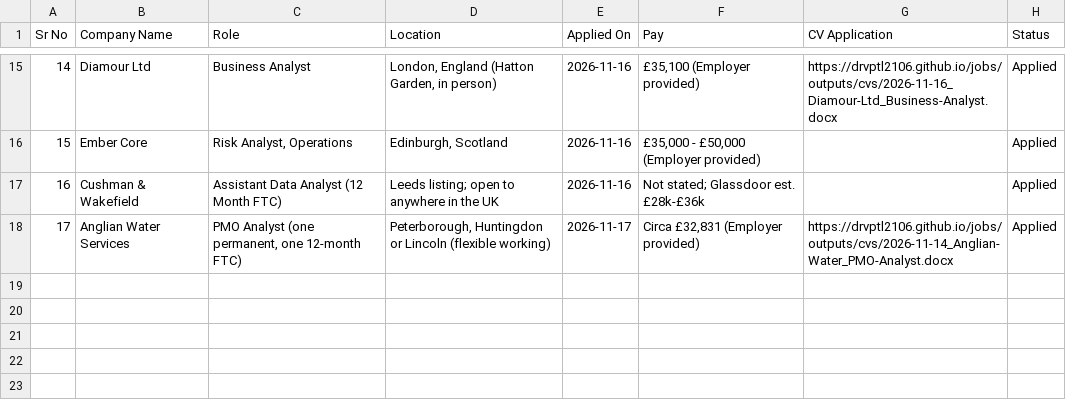
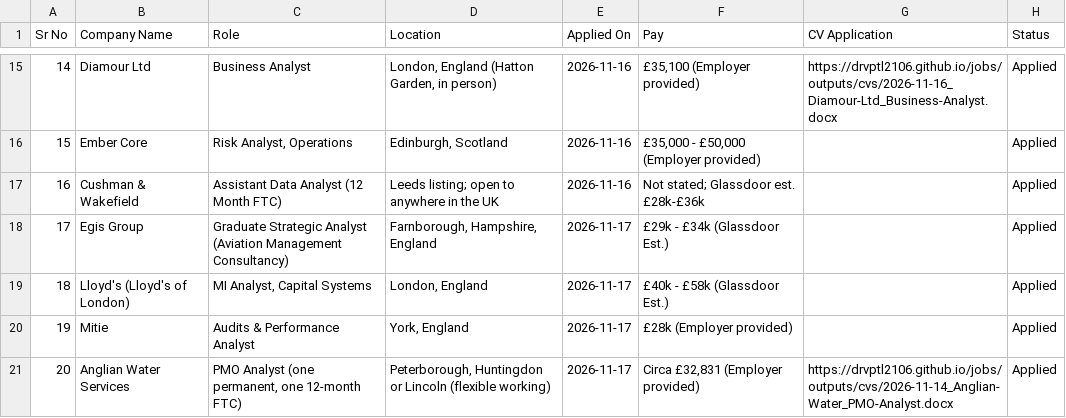
Before and after one commit to Drvptl2106/jobs, a CSV file: data/applied.csv, drawn as a sheet; only a part is shown, gaps mark what is left out; addresses are those after the commit; the diff names each change by its address in the sheet, - before the commit and + after, or states it on an @@ line.

```diff
--- a/data/applied.csv
+++ b/data/applied.csv
+row 18: 17 | Egis Group | Graduate Strategic Analyst (Aviation Management Consultancy) | Farnborough, Hampshire, England | 2026-11-17 | £29k - £34k (Glassdoor Est.) |  | Applied
+row 19: 18 | Lloyd's (Lloyd's of London) | MI Analyst, Capital Systems | London, England | 2026-11-17 | £40k - £58k (Glassdoor Est.) |  | Applied
+row 20: 19 | Mitie | Audits & Performance Analyst | York, England | 2026-11-17 | £28k (Employer provided) |  | Applied
@@ column A (Sr No) renumbered from row 21 down @@
```
Also changed, not shown: data/jobs.csv, 1 other file.
